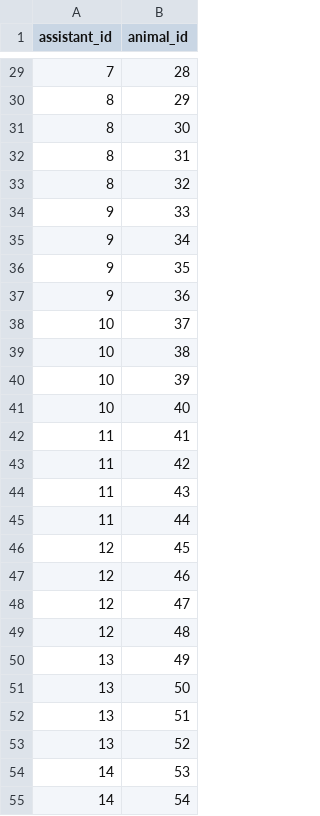
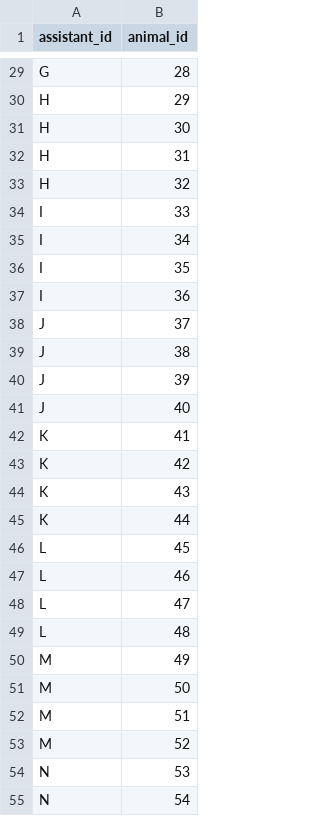
Before and after one commit to cjforkyfork/CSE111-project, a CSV file: Project_Phase2/data/animals_assistant.csv, drawn as a sheet; only a part is shown, gaps mark what is left out; the diff covers the shown part only.

```diff
--- a/Project_Phase2/data/animals_assistant.csv
+++ b/Project_Phase2/data/animals_assistant.csv
@@ -29,27 +29,27 @@ assistant_id,animal_id
-7,28
-8,29
-8,30
-8,31
-8,32
-9,33
-9,34
-9,35
-9,36
-10,37
-10,38
-10,39
-10,40
-11,41
-11,42
-11,43
-11,44
-12,45
-12,46
-12,47
-12,48
-13,49
-13,50
-13,51
-13,52
-14,53
-14,54
+G,28
+H,29
+H,30
+H,31
+H,32
+I,33
+I,34
+I,35
+I,36
+J,37
+J,38
+J,39
+J,40
+K,41
+K,42
+K,43
+K,44
+L,45
+L,46
+L,47
+L,48
+M,49
+M,50
+M,51
+M,52
+N,53
+N,54
```
Also changed, not shown: 74 edited cells elsewhere in this file, Project_Phase2/data/customer.csv, Project_Phase2/data/donations.csv, 8 other files.
